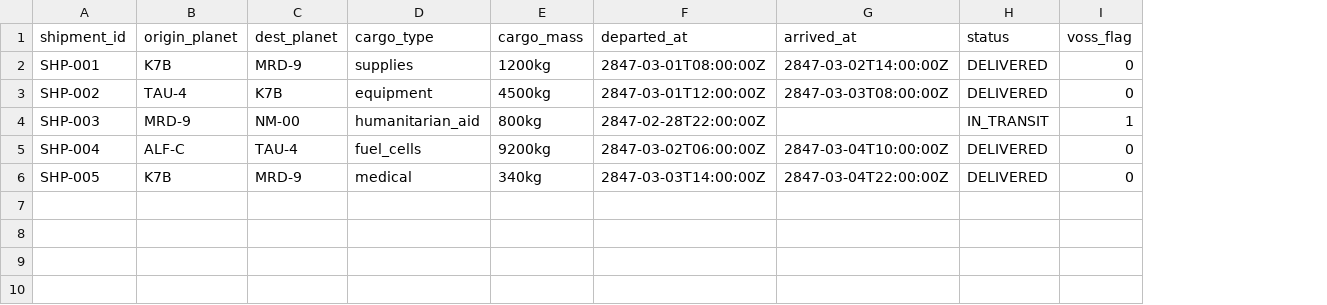
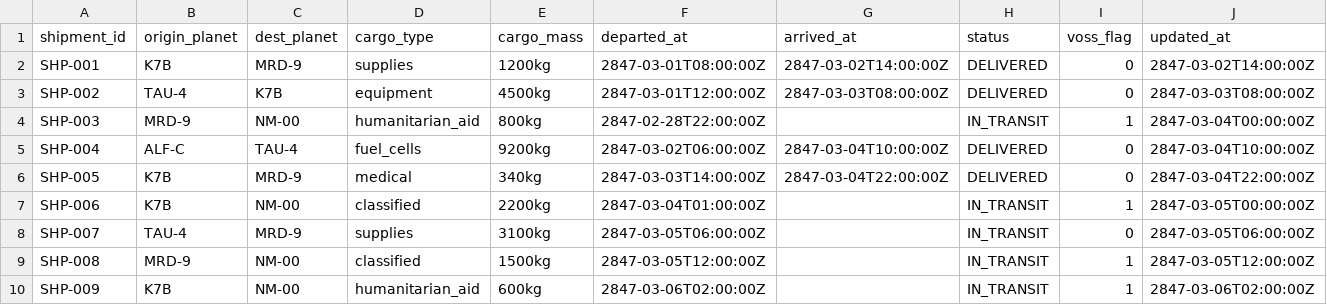
Before and after one commit to thibeaults96/stellar-pipeline-dbt, a CSV file: dbt_project/seeds/raw_shipments.csv, drawn as a sheet; the diff names each change by its address in the sheet, - before the commit and + after, or states it on an @@ line.

```diff
--- a/dbt_project/seeds/raw_shipments.csv
+++ b/dbt_project/seeds/raw_shipments.csv
+column J (updated_at), rows 2-6: 2847-03-02T14:00:00Z | 2847-03-03T08:00:00Z | 2847-03-04T00:00:00Z | 2847-03-04T10:00:00Z | 2847-03-04T22:00:00Z
+row 7: SHP-006 | K7B | NM-00 | classified | 2200kg | 2847-03-04T01:00:00Z |  | IN_TRANSIT | 1 | 2847-03-05T00:00:00Z
+row 8: SHP-007 | TAU-4 | MRD-9 | supplies | 3100kg | 2847-03-05T06:00:00Z |  | IN_TRANSIT | 0 | 2847-03-05T06:00:00Z
+row 9: SHP-008 | MRD-9 | NM-00 | classified | 1500kg | 2847-03-05T12:00:00Z |  | IN_TRANSIT | 1 | 2847-03-05T12:00:00Z
+row 10: SHP-009 | K7B | NM-00 | humanitarian_aid | 600kg | 2847-03-06T02:00:00Z |  | IN_TRANSIT | 1 | 2847-03-06T02:00:00Z
```
Also changed, not shown: 7 other files.
